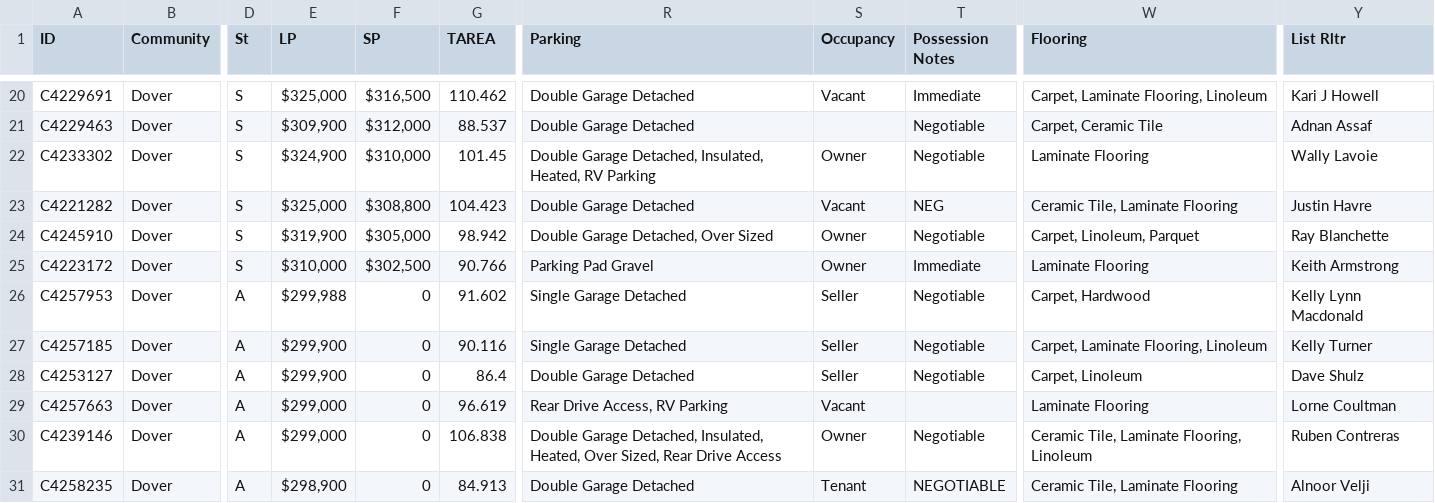
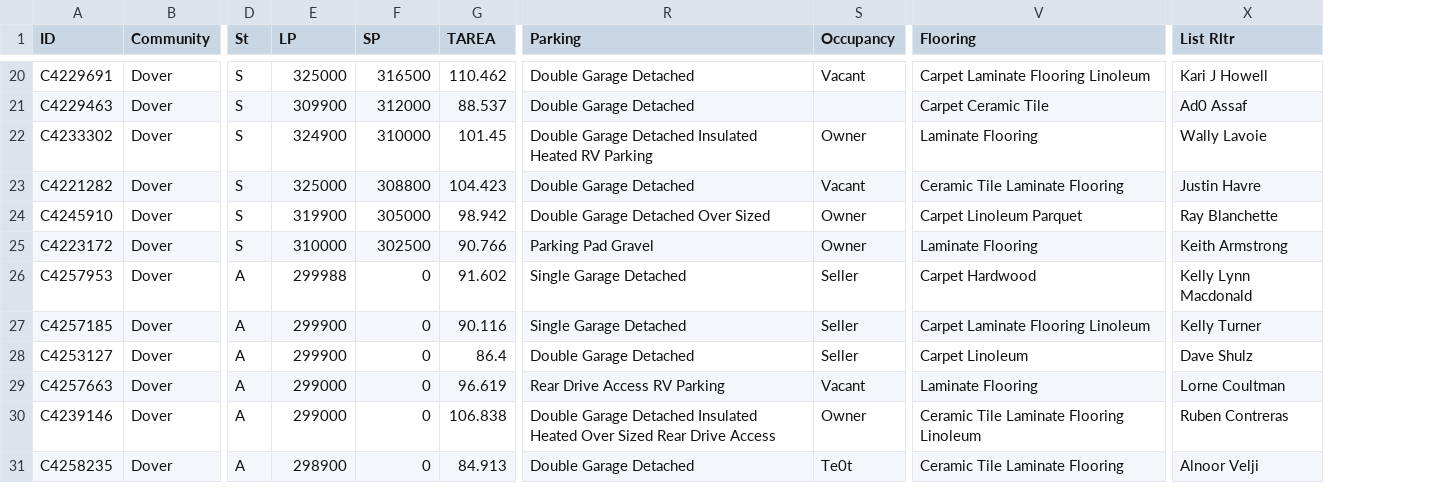
Before and after one commit to HKrishna31415/ML-workshops-CalPoly, a CSV file: mls2.csv, drawn as a sheet; only a part is shown, gaps mark what is left out; removed rows and columns are numbered as before the commit, all else as after; the diff covers the shown part only; the diff names each change by its address in the sheet, - before the commit and + after, or states it on an @@ line.

```diff
--- a/mls2.csv
+++ b/mls2.csv
-column T (Possession Notes), rows 20-31: Immediate | Negotiable | Negotiable | NEG | Negotiable | Immediate | Negotiable | Negotiable | Negotiable |  | Negotiable | NEGOTIABLE
-E20 (LP): $325,000
+E20 (LP): 325000
-F20 (SP): $316,500
+F20 (SP): 316500
-V20 (Flooring): Carpet, Laminate Flooring, Linoleum
+V20 (Flooring): Carpet Laminate Flooring Linoleum
-E21 (LP): $309,900
+E21 (LP): 309900
-F21 (SP): $312,000
+F21 (SP): 312000
-V21 (Flooring): Carpet, Ceramic Tile
+V21 (Flooring): Carpet Ceramic Tile
-X21 (List Rltr): Adnan Assaf
+X21 (List Rltr): Ad0 Assaf
-E22 (LP): $324,900
+E22 (LP): 324900
-F22 (SP): $310,000
+F22 (SP): 310000
-R22 (Parking): Double Garage Detached, Insulated, Heated, RV Parking
+R22 (Parking): Double Garage Detached Insulated Heated RV Parking
-E23 (LP): $325,000
+E23 (LP): 325000
-F23 (SP): $308,800
+F23 (SP): 308800
-V23 (Flooring): Ceramic Tile, Laminate Flooring
+V23 (Flooring): Ceramic Tile Laminate Flooring
-E24 (LP): $319,900
+E24 (LP): 319900
-F24 (SP): $305,000
+F24 (SP): 305000
-R24 (Parking): Double Garage Detached, Over Sized
+R24 (Parking): Double Garage Detached Over Sized
-V24 (Flooring): Carpet, Linoleum, Parquet
+V24 (Flooring): Carpet Linoleum Parquet
-E25 (LP): $310,000
+E25 (LP): 310000
-F25 (SP): $302,500
+F25 (SP): 302500
-E26 (LP): $299,988
+E26 (LP): 299988
-V26 (Flooring): Carpet, Hardwood
+V26 (Flooring): Carpet Hardwood
-E27:E28 (LP): $299,900
+E27:E28 (LP): 299900
-V27 (Flooring): Carpet, Laminate Flooring, Linoleum
+V27 (Flooring): Carpet Laminate Flooring Linoleum
-V28 (Flooring): Carpet, Linoleum
+V28 (Flooring): Carpet Linoleum
-E29:E30 (LP): $299,000
+E29:E30 (LP): 299000
-R29 (Parking): Rear Drive Access, RV Parking
+R29 (Parking): Rear Drive Access RV Parking
-R30 (Parking): Double Garage Detached, Insulated, Heated, Over Sized, Rear Drive…
+R30 (Parking): Double Garage Detached Insulated Heated Over Sized Rear Drive…
-V30 (Flooring): Ceramic Tile, Laminate Flooring, Linoleum
+V30 (Flooring): Ceramic Tile Laminate Flooring Linoleum
-E31 (LP): $298,900
+E31 (LP): 298900
-S31 (Occupancy): Tenant
+S31 (Occupancy): Te0t
-V31 (Flooring): Ceramic Tile, Laminate Flooring
+V31 (Flooring): Ceramic Tile Laminate Flooring
```
Also changed, not shown: 117 edited cells elsewhere in this file.
